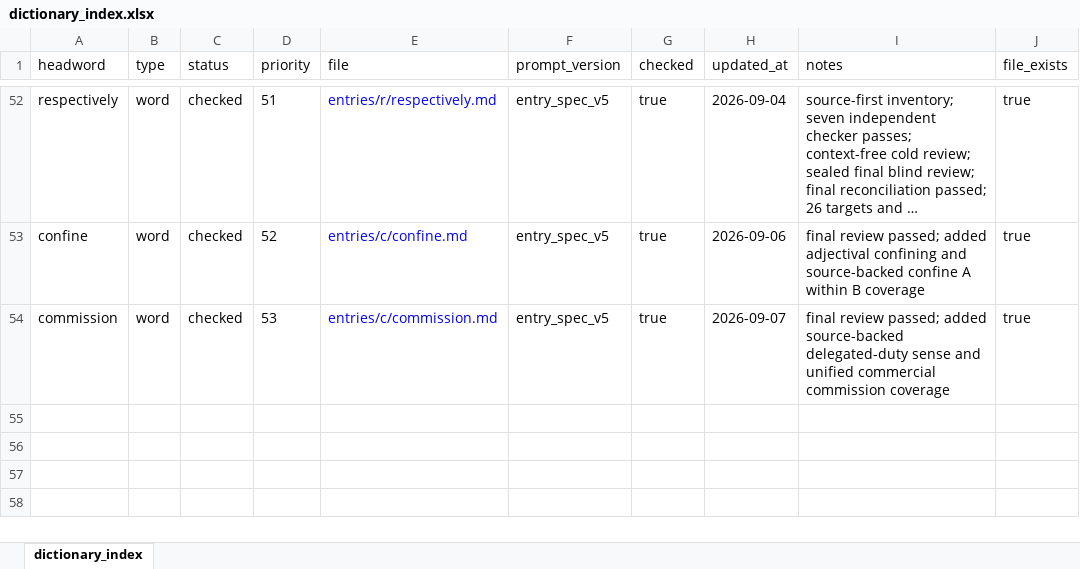
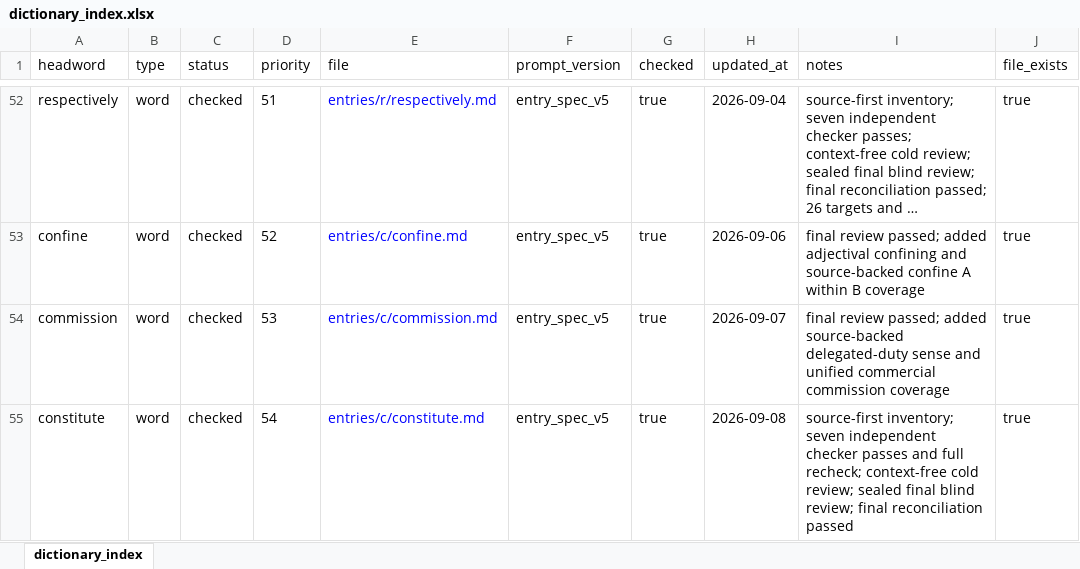
Before and after one commit to Kyapya/english-dictionary, an Excel workbook: exports/dictionary_index.xlsx, sheet dictionary_index, drawn as a sheet; only a part is shown, gaps mark what is left out; long unchanged cells end in …; values as stored, in another font and other column widths than the file's, no borders; the diff names each change by its address in the sheet, - before the commit and + after, or states it on an @@ line.

Commit message:
Finalize reviewed constitute dictionary entry

```diff
--- a/exports/dictionary_index.xlsx (sheet dictionary_index)
+++ b/exports/dictionary_index.xlsx (sheet dictionary_index)
+row 55: constitute | word | checked | 54 | entries/c/constitute.md | entry_spec_v5 | true | 2026-09-08 | source-first inventory; seven independent checker passes and full recheck; context-free cold review; sealed final blind review; final reconciliation passed | true
```
Also changed, not shown: 17 other files.
